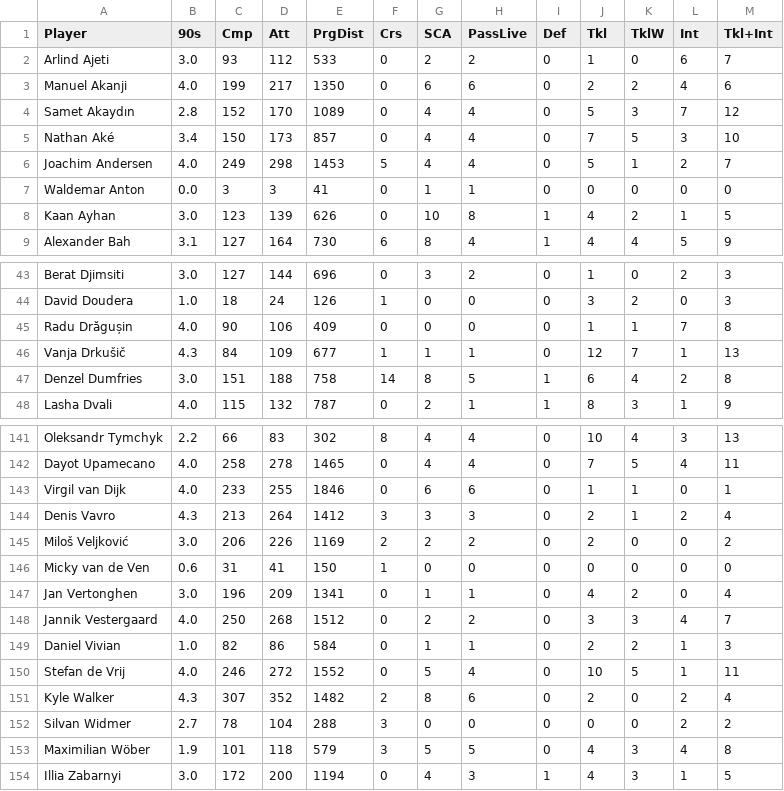
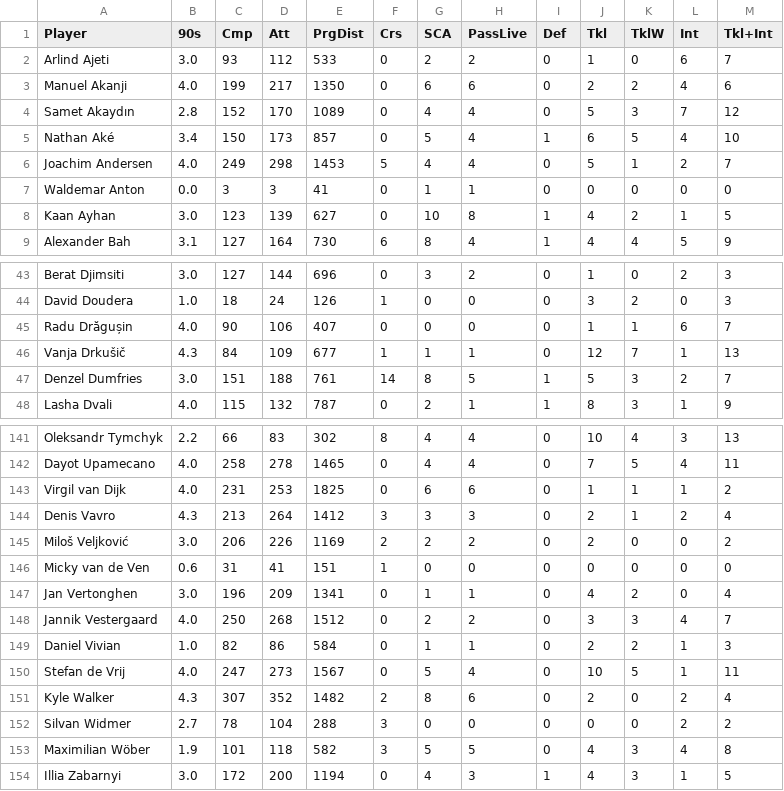
Before and after one commit to aashishops/Euros-Footistics, a CSV file: FInal_DF/df/df_df.csv, drawn as a sheet; only a part is shown, gaps mark what is left out; the diff covers the shown part only.

```diff
--- a/FInal_DF/df/df_df.csv
+++ b/FInal_DF/df/df_df.csv
@@ -4,6 +4,6 @@ Manuel Akanji,4.0,199,217,1350,0,6,6,0,2,2,4,6
 Samet Akaydın,2.8,152,170,1089,0,4,4,0,5,3,7,12
-Nathan Aké,3.4,150,173,857,0,4,4,0,7,5,3,10
+Nathan Aké,3.4,150,173,857,0,5,4,1,6,5,4,10
 Joachim Andersen,4.0,249,298,1453,5,4,4,0,5,1,2,7
 Waldemar Anton,0.0,3,3,41,0,1,1,0,0,0,0,0
-Kaan Ayhan,3.0,123,139,626,0,10,8,1,4,2,1,5
+Kaan Ayhan,3.0,123,139,627,0,10,8,1,4,2,1,5
 Alexander Bah,3.1,127,164,730,6,8,4,1,4,4,5,9
@@ -44,5 +44,5 @@ Berat Djimsiti,3.0,127,144,696,0,3,2,0,1,0,2,3
 David Doudera,1.0,18,24,126,1,0,0,0,3,2,0,3
-Radu Drăgușin,4.0,90,106,409,0,0,0,0,1,1,7,8
+Radu Drăgușin,4.0,90,106,407,0,0,0,0,1,1,6,7
 Vanja Drkušič,4.3,84,109,677,1,1,1,0,12,7,1,13
-Denzel Dumfries,3.0,151,188,758,14,8,5,1,6,4,2,8
+Denzel Dumfries,3.0,151,188,761,14,8,5,1,5,3,2,7
 Lasha Dvali,4.0,115,132,787,0,2,1,1,8,3,1,9
@@ -142,6 +142,6 @@ Oleksandr Tymchyk,2.2,66,83,302,8,4,4,0,10,4,3,13
 Dayot Upamecano,4.0,258,278,1465,0,4,4,0,7,5,4,11
-Virgil van Dijk,4.0,233,255,1846,0,6,6,0,1,1,0,1
+Virgil van Dijk,4.0,231,253,1825,0,6,6,0,1,1,1,2
 Denis Vavro,4.3,213,264,1412,3,3,3,0,2,1,2,4
 Miloš Veljković,3.0,206,226,1169,2,2,2,0,2,0,0,2
-Micky van de Ven,0.6,31,41,150,1,0,0,0,0,0,0,0
+Micky van de Ven,0.6,31,41,151,1,0,0,0,0,0,0,0
 Jan Vertonghen,3.0,196,209,1341,0,1,1,0,4,2,0,4
@@ -149,6 +149,6 @@ Jannik Vestergaard,4.0,250,268,1512,0,2,2,0,3,3,4,7
 Daniel Vivian,1.0,82,86,584,0,1,1,0,2,2,1,3
-Stefan de Vrij,4.0,246,272,1552,0,5,4,0,10,5,1,11
+Stefan de Vrij,4.0,247,273,1567,0,5,4,0,10,5,1,11
 Kyle Walker,4.3,307,352,1482,2,8,6,0,2,0,2,4
 Silvan Widmer,2.7,78,104,288,3,0,0,0,0,0,2,2
-Maximilian Wöber,1.9,101,118,579,3,5,5,0,4,3,4,8
+Maximilian Wöber,1.9,101,118,582,3,5,5,0,4,3,4,8
 Illia Zabarnyi,3.0,172,200,1194,0,4,3,1,4,3,1,5
```
Also changed, not shown: 9 edited cells elsewhere in this file, FInal_DF/df/fw_df.csv, FInal_DF/df/mf_df.csv.
